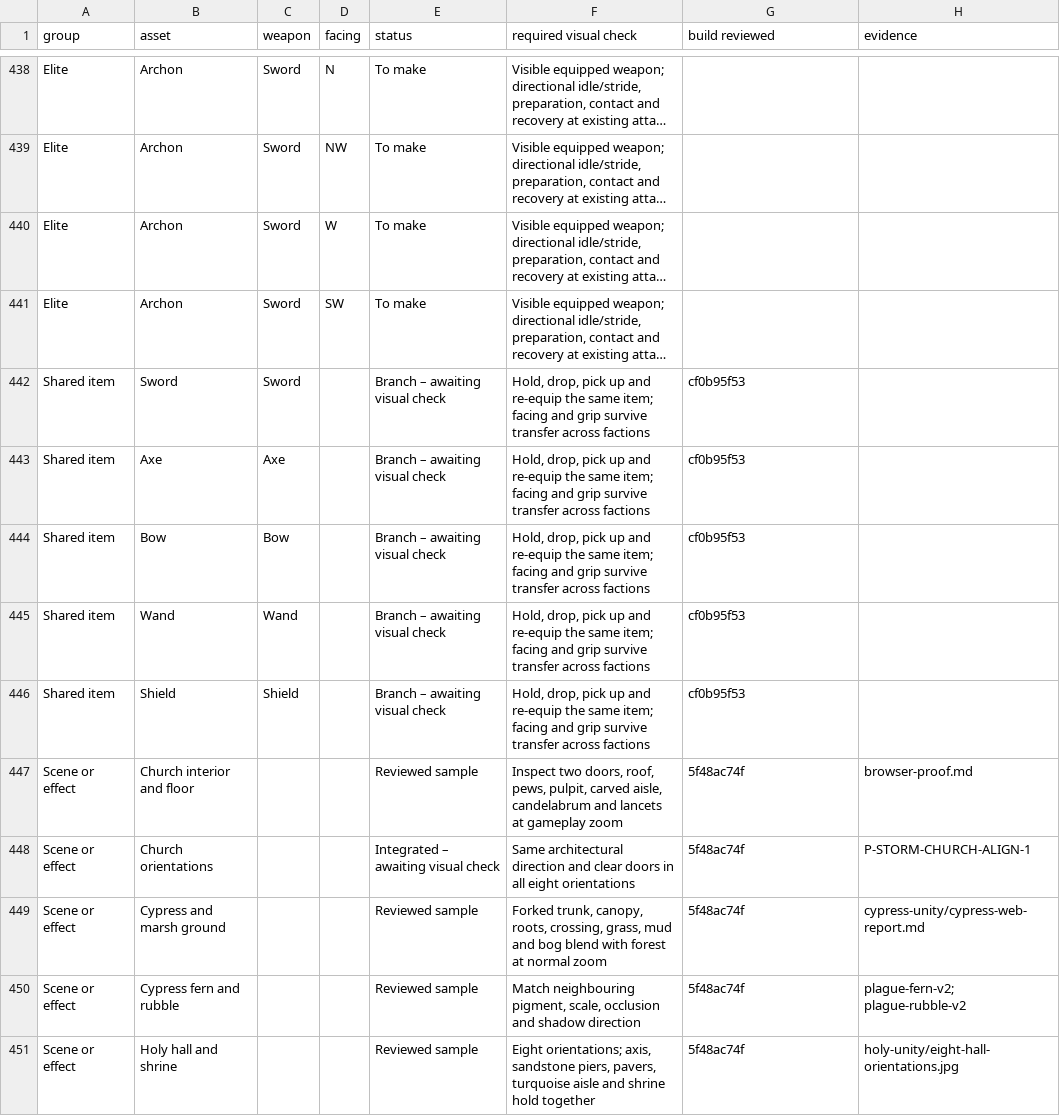
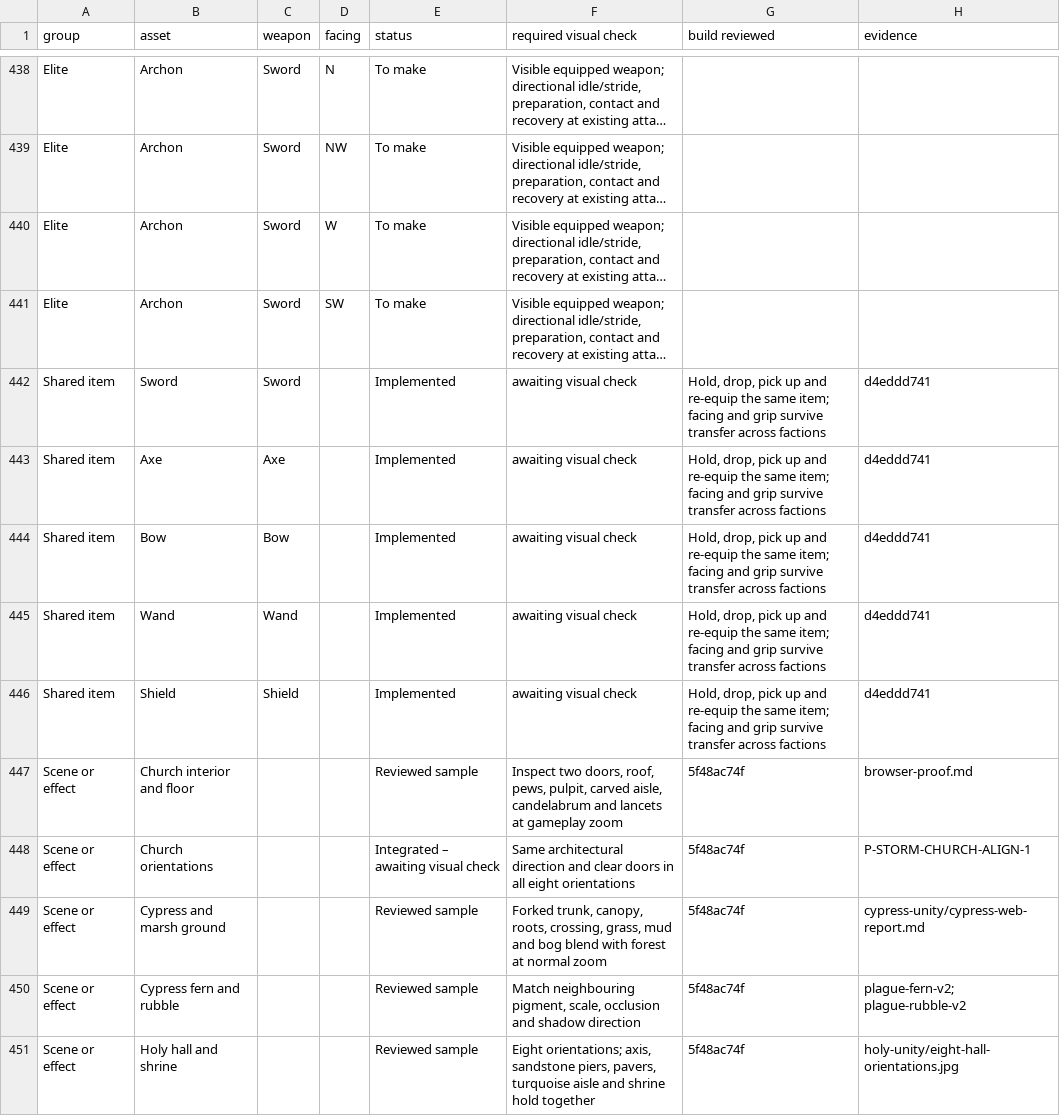
Before and after one commit to Nevanyte/RogueHalla, a CSV file: docs/art/STORM_INK_VISUAL_CHECKS.csv, drawn as a sheet; only a part is shown, gaps mark what is left out; long unchanged cells end in …; the diff names each change by its address in the sheet, - before the commit and + after, or states it on an @@ line.

Commit message:
Move five integrated pickup and drop checks into the live queue

```diff
--- a/docs/art/STORM_INK_VISUAL_CHECKS.csv
+++ b/docs/art/STORM_INK_VISUAL_CHECKS.csv
-E442:E446 (status): Branch – awaiting visual check
+E442:E446 (status): Implemented
-F442:F446 (required visual check): Hold, drop, pick up and re-equip the same item; facing and grip survive transfer across factions
+F442:F446 (required visual check): awaiting visual check
-G442:G446 (build reviewed): cf0b95f53
+G442:G446 (build reviewed): Hold, drop, pick up and re-equip the same item; facing and grip survive transfer across factions
-H442:H446 (evidence): (empty)
+H442:H446 (evidence): d4eddd741
```
